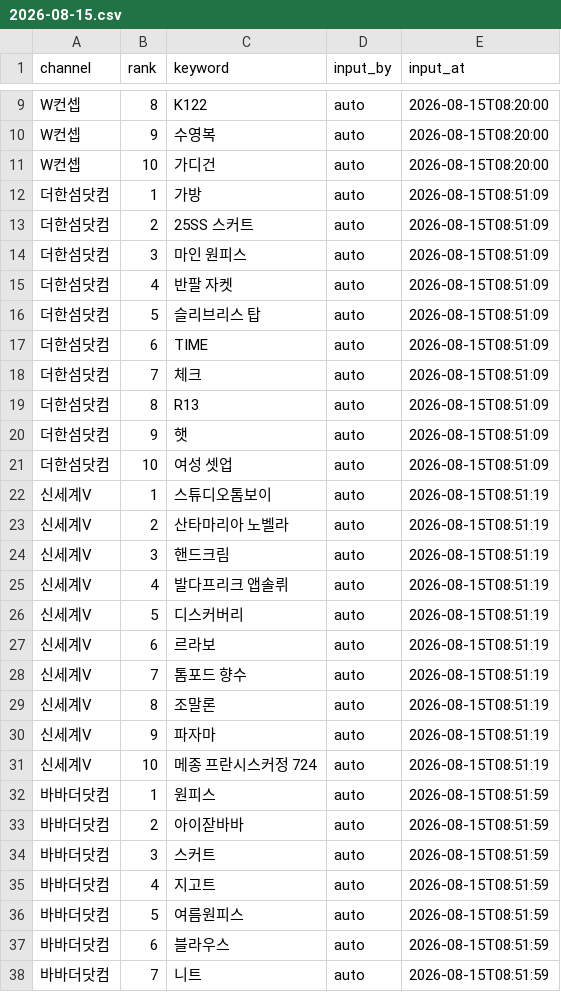
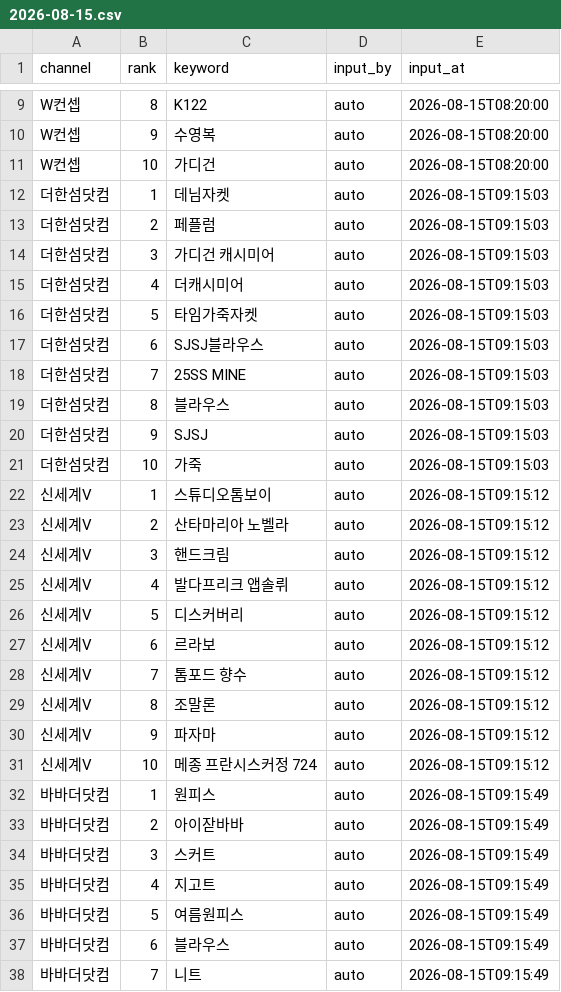
Before and after one commit to performanceteam12-sketch/babathe-trend-dashboard, a CSV file: data/app_search/2026-08-15.csv, drawn as a sheet; only a part is shown, gaps mark what is left out; the diff covers the shown part only.

```diff
--- a/data/app_search/2026-08-15.csv
+++ b/data/app_search/2026-08-15.csv
@@ -11,28 +11,28 @@ W컨셉,9,수영복,auto,2026-08-15T08:20:00
 W컨셉,10,가디건,auto,2026-08-15T08:20:00
-더한섬닷컴,1,가방,auto,2026-08-15T08:51:09
-더한섬닷컴,2,25SS 스커트,auto,2026-08-15T08:51:09
-더한섬닷컴,3,마인 원피스,auto,2026-08-15T08:51:09
-더한섬닷컴,4,반팔 자켓,auto,2026-08-15T08:51:09
-더한섬닷컴,5,슬리브리스 탑,auto,2026-08-15T08:51:09
-더한섬닷컴,6,TIME,auto,2026-08-15T08:51:09
-더한섬닷컴,7,체크,auto,2026-08-15T08:51:09
-더한섬닷컴,8,R13,auto,2026-08-15T08:51:09
-더한섬닷컴,9,햇,auto,2026-08-15T08:51:09
-더한섬닷컴,10,여성 셋업,auto,2026-08-15T08:51:09
-신세계V,1,스튜디오톰보이,auto,2026-08-15T08:51:19
-신세계V,2,산타마리아 노벨라,auto,2026-08-15T08:51:19
-신세계V,3,핸드크림,auto,2026-08-15T08:51:19
-신세계V,4,발다프리크 앱솔뤼,auto,2026-08-15T08:51:19
-신세계V,5,디스커버리,auto,2026-08-15T08:51:19
-신세계V,6,르라보,auto,2026-08-15T08:51:19
-신세계V,7,톰포드 향수,auto,2026-08-15T08:51:19
-신세계V,8,조말론,auto,2026-08-15T08:51:19
-신세계V,9,파자마,auto,2026-08-15T08:51:19
-신세계V,10,메종 프란시스커정 724,auto,2026-08-15T08:51:19
-바바더닷컴,1,원피스,auto,2026-08-15T08:51:59
-바바더닷컴,2,아이잗바바,auto,2026-08-15T08:51:59
-바바더닷컴,3,스커트,auto,2026-08-15T08:51:59
-바바더닷컴,4,지고트,auto,2026-08-15T08:51:59
-바바더닷컴,5,여름원피스,auto,2026-08-15T08:51:59
-바바더닷컴,6,블라우스,auto,2026-08-15T08:51:59
-바바더닷컴,7,니트,auto,2026-08-15T08:51:59
+더한섬닷컴,1,데님자켓,auto,2026-08-15T09:15:03
+더한섬닷컴,2,페플럼,auto,2026-08-15T09:15:03
+더한섬닷컴,3,가디건 캐시미어,auto,2026-08-15T09:15:03
+더한섬닷컴,4,더캐시미어,auto,2026-08-15T09:15:03
+더한섬닷컴,5,타임가죽자켓,auto,2026-08-15T09:15:03
+더한섬닷컴,6,SJSJ블라우스,auto,2026-08-15T09:15:03
+더한섬닷컴,7,25SS MINE,auto,2026-08-15T09:15:03
+더한섬닷컴,8,블라우스,auto,2026-08-15T09:15:03
+더한섬닷컴,9,SJSJ,auto,2026-08-15T09:15:03
+더한섬닷컴,10,가죽,auto,2026-08-15T09:15:03
+신세계V,1,스튜디오톰보이,auto,2026-08-15T09:15:12
+신세계V,2,산타마리아 노벨라,auto,2026-08-15T09:15:12
+신세계V,3,핸드크림,auto,2026-08-15T09:15:12
+신세계V,4,발다프리크 앱솔뤼,auto,2026-08-15T09:15:12
+신세계V,5,디스커버리,auto,2026-08-15T09:15:12
+신세계V,6,르라보,auto,2026-08-15T09:15:12
+신세계V,7,톰포드 향수,auto,2026-08-15T09:15:12
+신세계V,8,조말론,auto,2026-08-15T09:15:12
+신세계V,9,파자마,auto,2026-08-15T09:15:12
+신세계V,10,메종 프란시스커정 724,auto,2026-08-15T09:15:12
+바바더닷컴,1,원피스,auto,2026-08-15T09:15:49
+바바더닷컴,2,아이잗바바,auto,2026-08-15T09:15:49
+바바더닷컴,3,스커트,auto,2026-08-15T09:15:49
+바바더닷컴,4,지고트,auto,2026-08-15T09:15:49
+바바더닷컴,5,여름원피스,auto,2026-08-15T09:15:49
+바바더닷컴,6,블라우스,auto,2026-08-15T09:15:49
+바바더닷컴,7,니트,auto,2026-08-15T09:15:49
```
Also changed, not shown: 3 edited cells elsewhere in this file.
